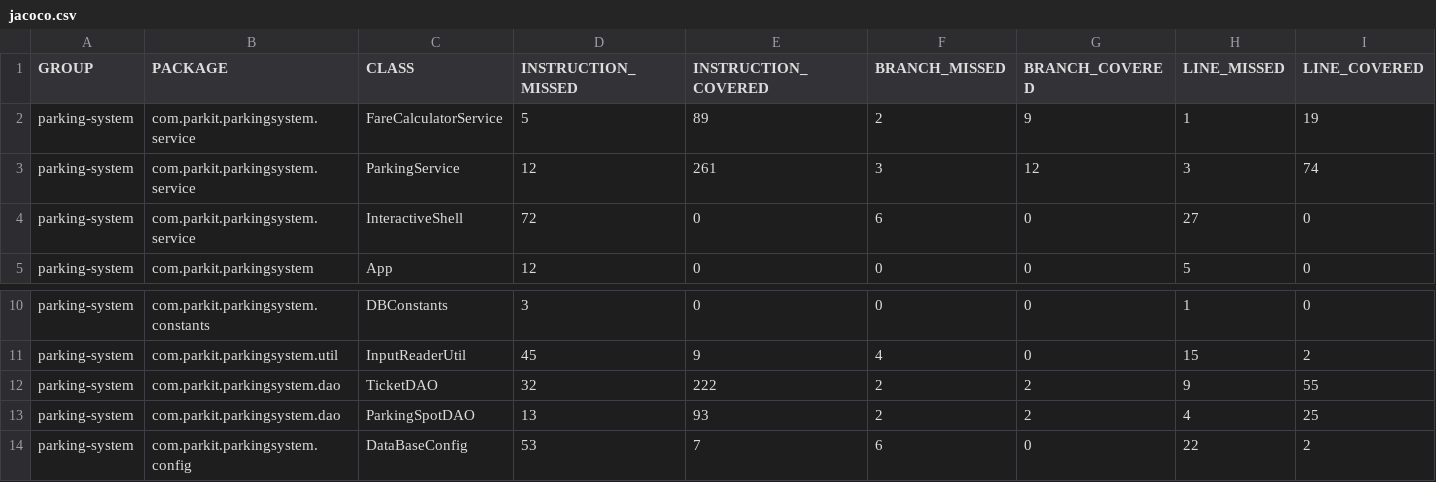
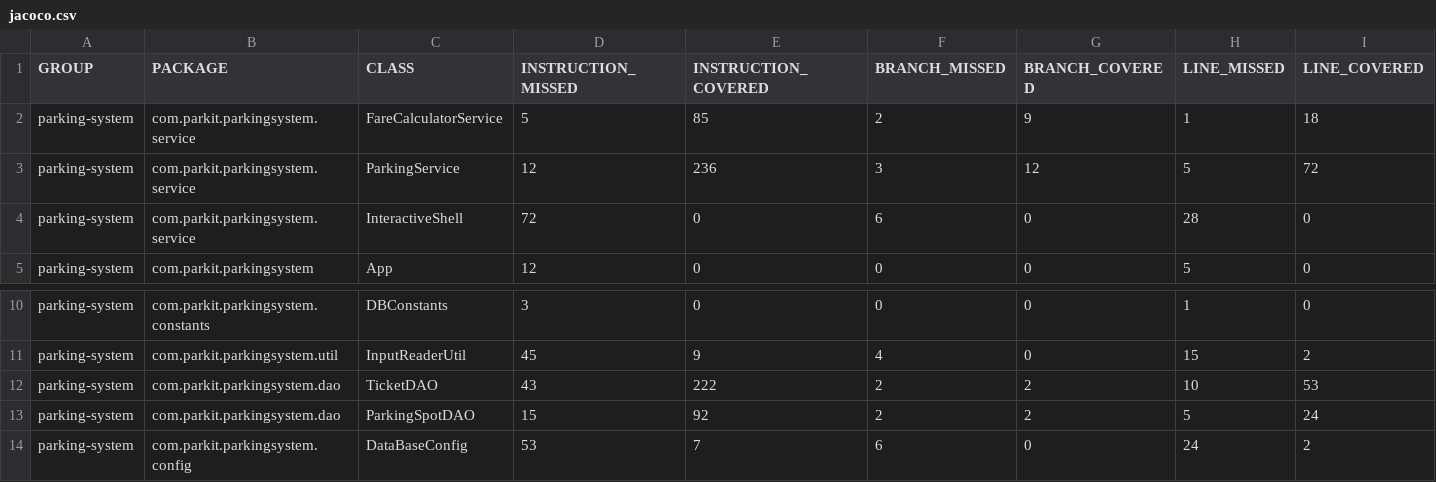
Before and after one commit to TheCanibal/jovanovic-kevin-testez-Java, a CSV file: parkingsystem/target/site/jacoco/jacoco.csv, drawn as a sheet; only a part is shown, gaps mark what is left out; the diff names each change by its address in the sheet, - before the commit and + after, or states it on an @@ line.

```diff
--- a/parkingsystem/target/site/jacoco/jacoco.csv
+++ b/parkingsystem/target/site/jacoco/jacoco.csv
-E2 (INSTRUCTION_COVERED): 89
+E2 (INSTRUCTION_COVERED): 85
-I2 (LINE_COVERED): 19
+I2 (LINE_COVERED): 18
-E3 (INSTRUCTION_COVERED): 261
+E3 (INSTRUCTION_COVERED): 236
-H3 (LINE_MISSED): 3
+H3 (LINE_MISSED): 5
-I3 (LINE_COVERED): 74
+I3 (LINE_COVERED): 72
-H4 (LINE_MISSED): 27
+H4 (LINE_MISSED): 28
-D12 (INSTRUCTION_MISSED): 32
+D12 (INSTRUCTION_MISSED): 43
-H12 (LINE_MISSED): 9
+H12 (LINE_MISSED): 10
-I12 (LINE_COVERED): 55
+I12 (LINE_COVERED): 53
-D13 (INSTRUCTION_MISSED): 13
+D13 (INSTRUCTION_MISSED): 15
-E13 (INSTRUCTION_COVERED): 93
+E13 (INSTRUCTION_COVERED): 92
-H13 (LINE_MISSED): 4
+H13 (LINE_MISSED): 5
-I13 (LINE_COVERED): 25
+I13 (LINE_COVERED): 24
-H14 (LINE_MISSED): 22
+H14 (LINE_MISSED): 24
```
Also changed, not shown: 57 other files.
